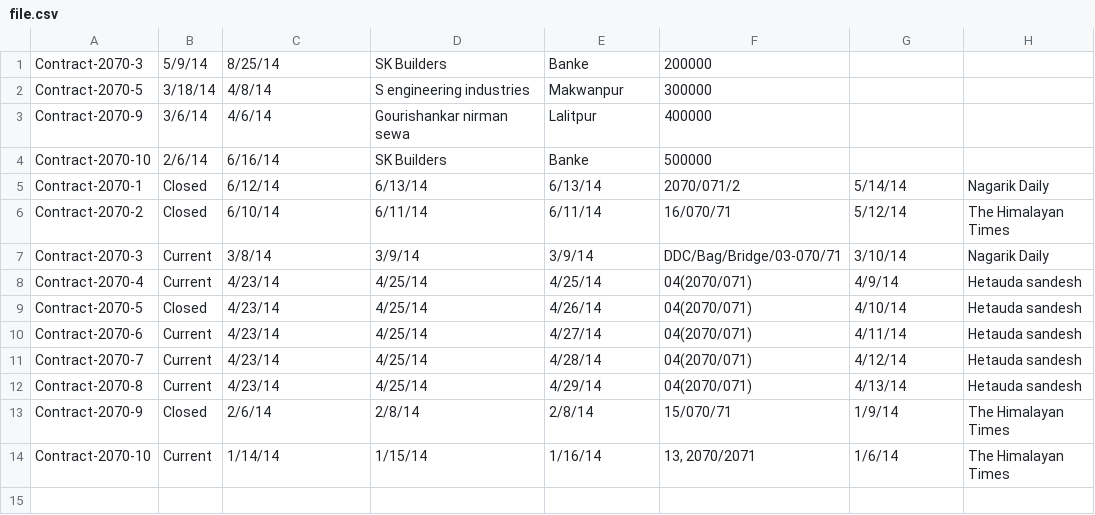
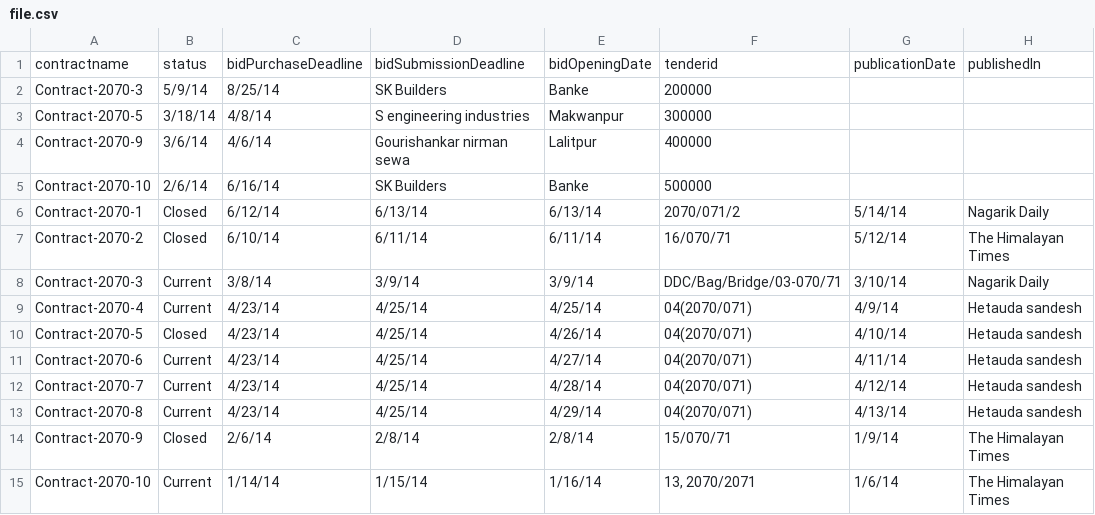
Before and after one commit to manandharjyoti/csv, a CSV file: file.csv, drawn as a sheet; the diff names each change by its address in the sheet, - before the commit and + after, or states it on an @@ line.

```diff
--- a/file.csv
+++ b/file.csv
+row 1: contractname | status | bidPurchaseDeadline | bidSubmissionDeadline | bidOpeningDate | tenderid | publicationDate | publishedIn
```
Also changed, not shown: 1 other file.
